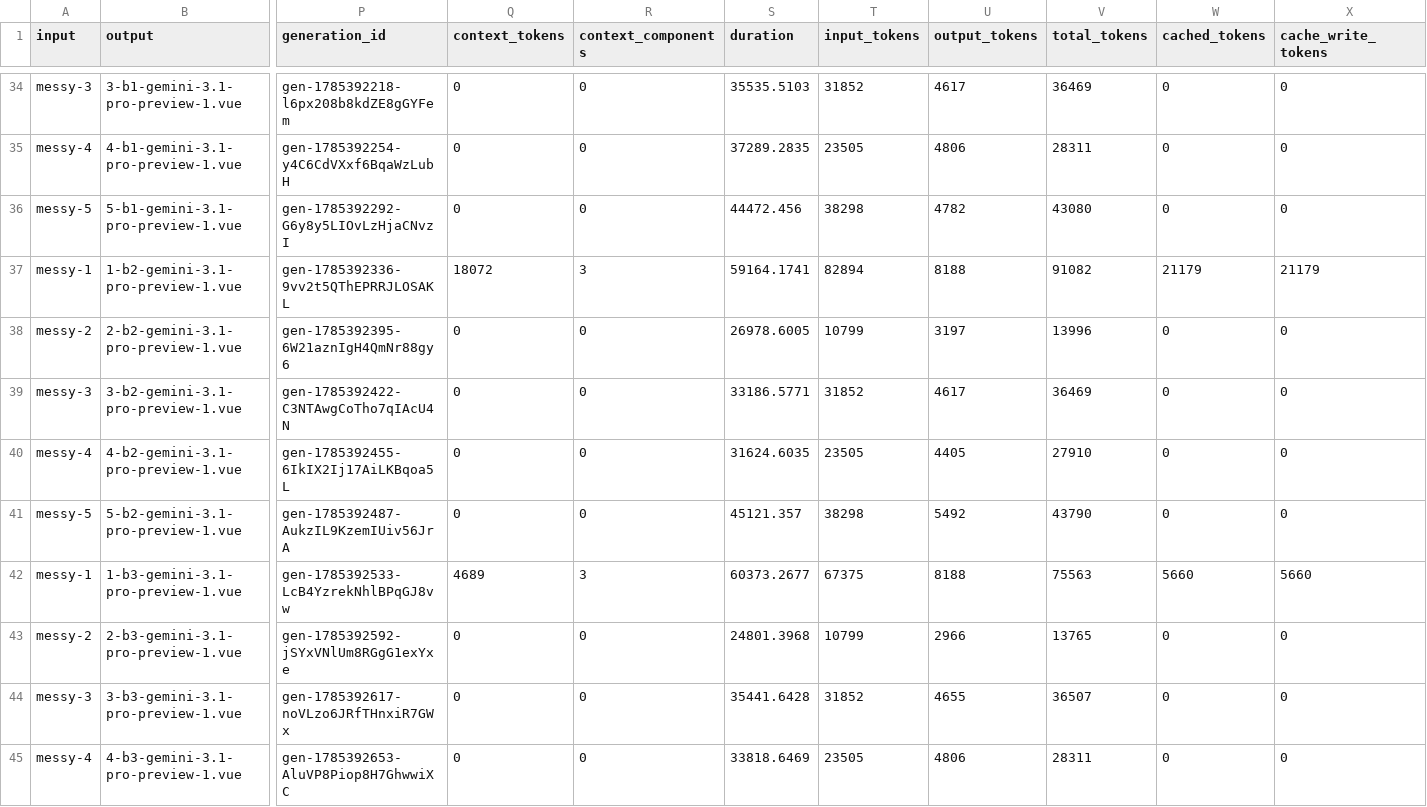
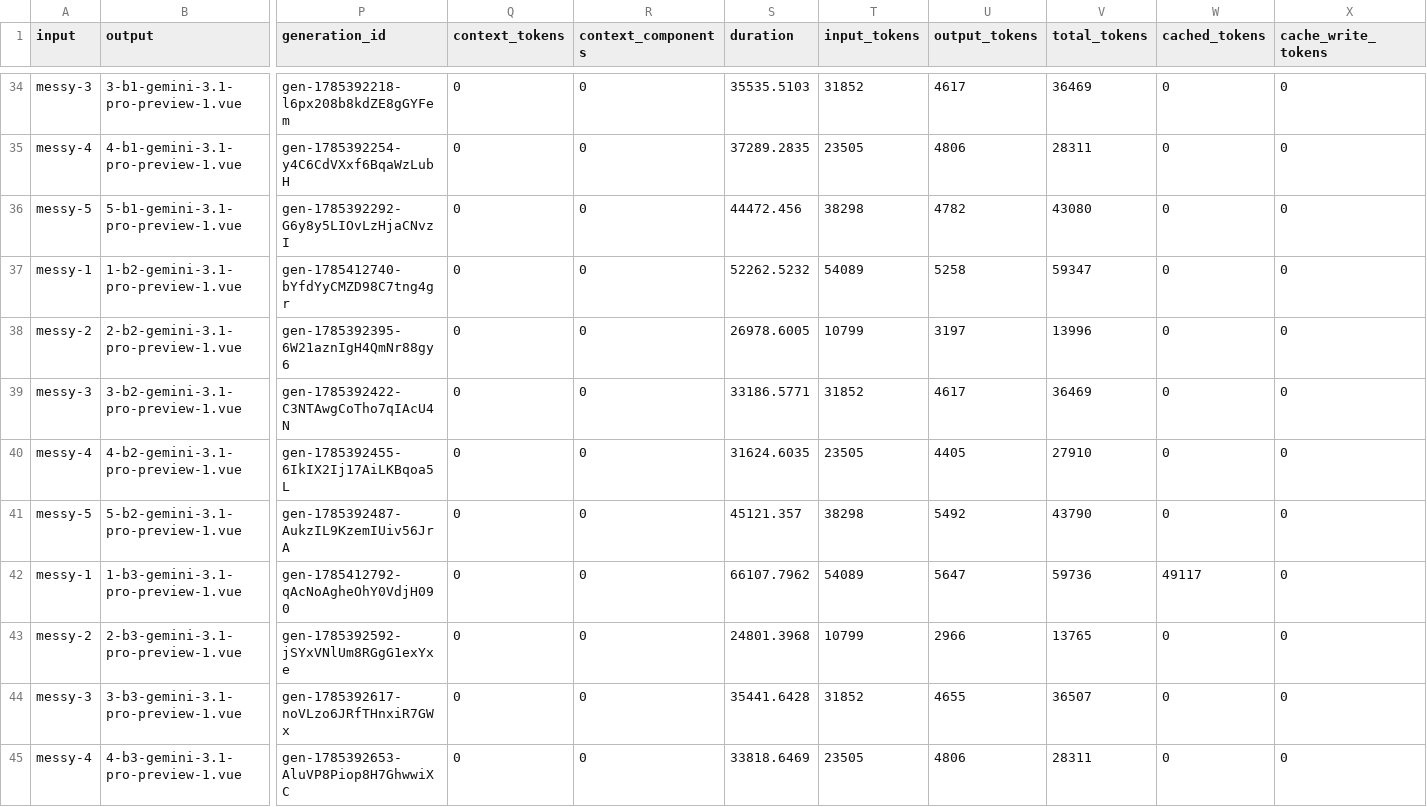
Before and after one commit to chrisnatte/multimodal-design-to-code-transformation, a CSV file: results/results_b_uis_messy_zero_shot.csv, drawn as a sheet; only a part is shown, gaps mark what is left out; the diff covers the shown part only; the diff names each change by its address in the sheet, - before the commit and + after, or states it on an @@ line.

Commit message:
feat: run updated method b ui messy dataset with fixed mockup one

```diff
--- a/results/results_b_uis_messy_zero_shot.csv
+++ b/results/results_b_uis_messy_zero_shot.csv
-P37 (generation_id): gen-1785392336-9vv2t5QThEPRRJLOSAKL
+P37 (generation_id): gen-1785412740-bYfdYyCMZD98C7tng4gr
-Q37 (context_tokens): 18072
+Q37 (context_tokens): 0
-R37 (context_components): 3
+R37 (context_components): 0
-S37 (duration): 59164.1741
+S37 (duration): 52262.5232
-T37 (input_tokens): 82894
+T37 (input_tokens): 54089
-U37 (output_tokens): 8188
+U37 (output_tokens): 5258
-V37 (total_tokens): 91082
+V37 (total_tokens): 59347
-W37 (cached_tokens): 21179
+W37 (cached_tokens): 0
-X37 (cache_write_tokens): 21179
+X37 (cache_write_tokens): 0
-P42 (generation_id): gen-1785392533-LcB4YzrekNhlBPqGJ8vw
+P42 (generation_id): gen-1785412792-qAcNoAgheOhY0VdjH090
-Q42 (context_tokens): 4689
+Q42 (context_tokens): 0
-R42 (context_components): 3
+R42 (context_components): 0
-S42 (duration): 60373.2677
+S42 (duration): 66107.7962
-T42 (input_tokens): 67375
+T42 (input_tokens): 54089
-U42 (output_tokens): 8188
+U42 (output_tokens): 5647
-V42 (total_tokens): 75563
+V42 (total_tokens): 59736
-W42 (cached_tokens): 5660
+W42 (cached_tokens): 49117
-X42 (cache_write_tokens): 5660
+X42 (cache_write_tokens): 0
```
Also changed, not shown: 83 edited cells elsewhere in this file, results/results_b_uis_messy_few_shot.csv, 13 other files.
